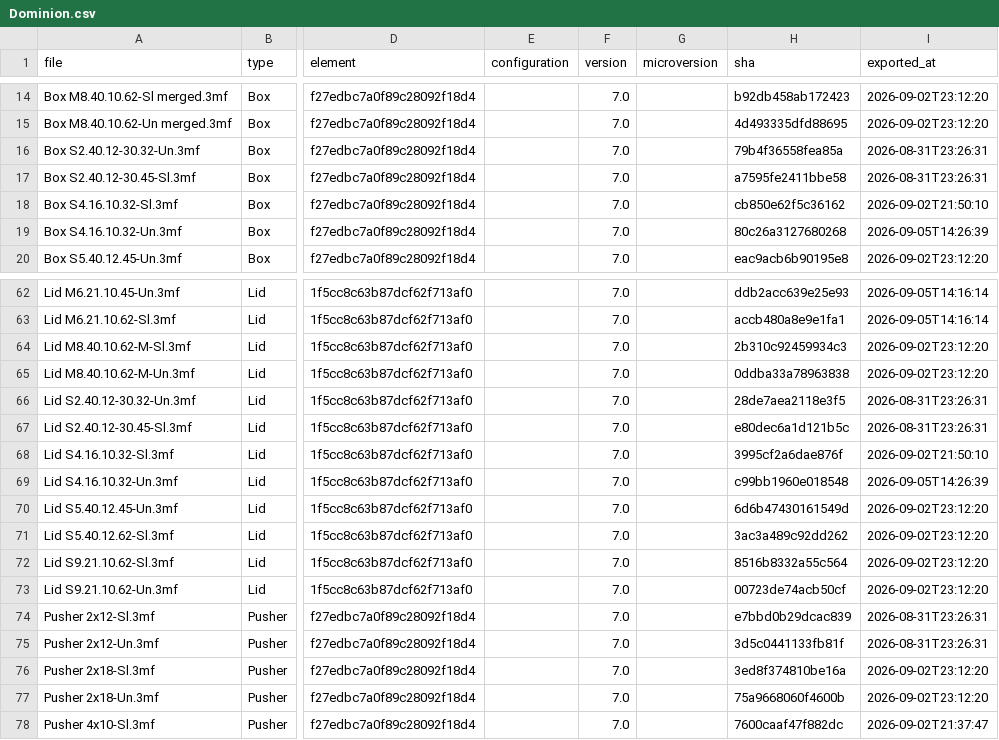
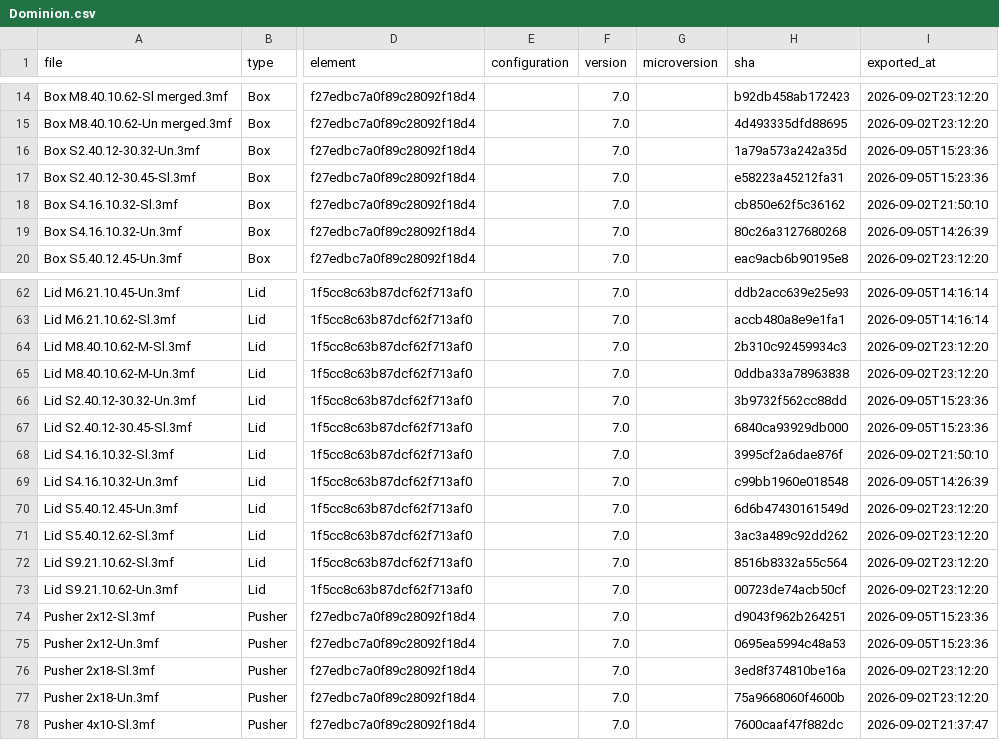
Before and after one commit to amertner/cardcascade, a CSV file: automation/state/Dominion.csv, drawn as a sheet; only a part is shown, gaps mark what is left out; the diff names each change by its address in the sheet, - before the commit and + after, or states it on an @@ line.

```diff
--- a/automation/state/Dominion.csv
+++ b/automation/state/Dominion.csv
-H16 (sha): 79b4f36558fea85a
+H16 (sha): 1a79a573a242a35d
-I16:I17 (exported_at): 2026-08-31T23:26:31
+I16:I17 (exported_at): 2026-09-05T15:23:36
-H17 (sha): a7595fe2411bbe58
+H17 (sha): e58223a45212fa31
-H66 (sha): 28de7aea2118e3f5
+H66 (sha): 3b9732f562cc88dd
-I66:I67 (exported_at): 2026-08-31T23:26:31
+I66:I67 (exported_at): 2026-09-05T15:23:36
-H67 (sha): e80dec6a1d121b5c
+H67 (sha): 6840ca93929db000
-H74 (sha): e7bbd0b29dcac839
+H74 (sha): d9043f962b264251
-I74:I75 (exported_at): 2026-08-31T23:26:31
+I74:I75 (exported_at): 2026-09-05T15:23:36
-H75 (sha): 3d5c0441133fb81f
+H75 (sha): 0695ea5994c48a53
```
Also changed, not shown: automation/onshape_api_log.csv, 10 other files.
